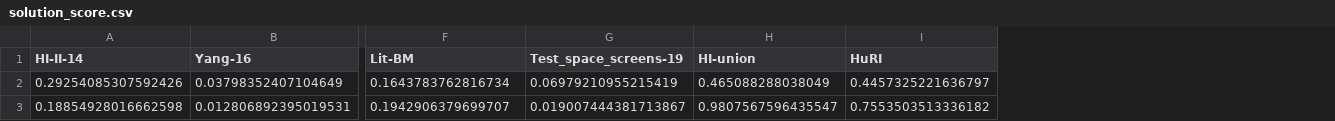
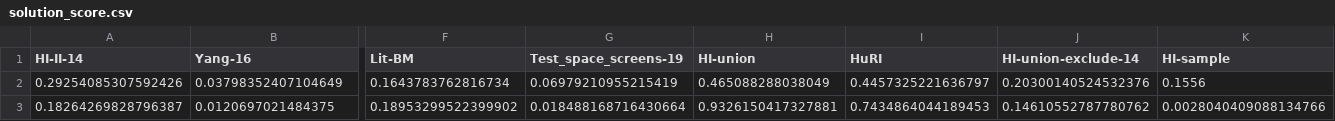
Before and after one commit to faraz2023/FINDER, a CSV file: code/results/FINDER_ND_CM_only/real/StepRatio_0.0100/solution_score.csv, drawn as a sheet; only a part is shown, gaps mark what is left out; removed rows and columns are numbered as before the commit, all else as after; rows hold the shown columns only; the diff names each change by its address in the sheet, - before the commit and + after, or states it on an @@ line.

Commit message:
added a new dataset union-exclude-14

```diff
--- a/code/results/FINDER_ND_CM_only/real/StepRatio_0.0100/solution_score.csv
+++ b/code/results/FINDER_ND_CM_only/real/StepRatio_0.0100/solution_score.csv
+column J (HI-union-exclude-14), row 2: 0.20300140524532376
+column K (HI-sample), row 2: 0.1556
-row 3: 0.18854928016662598 | 0.012806892395019531 | 0.1942906379699707 | 0.019007444381713867 | 0.9807567596435547 | 0.7553503513336182
+row 3: 0.18264269828796387 | 0.0120697021484375 | 0.18953299522399902 | 0.018488168716430664 | 0.9326150417327881 | 0.7434864044189453 | 0.14610552787780762 | 0.0028040409088134766
```
Also changed, not shown: code/results/FINDER_ND/real/StepRatio_0.0100/sol_time.csv, code/results/FINDER_ND/real/StepRatio_0.0100/solution_score.csv, 50 other files.
